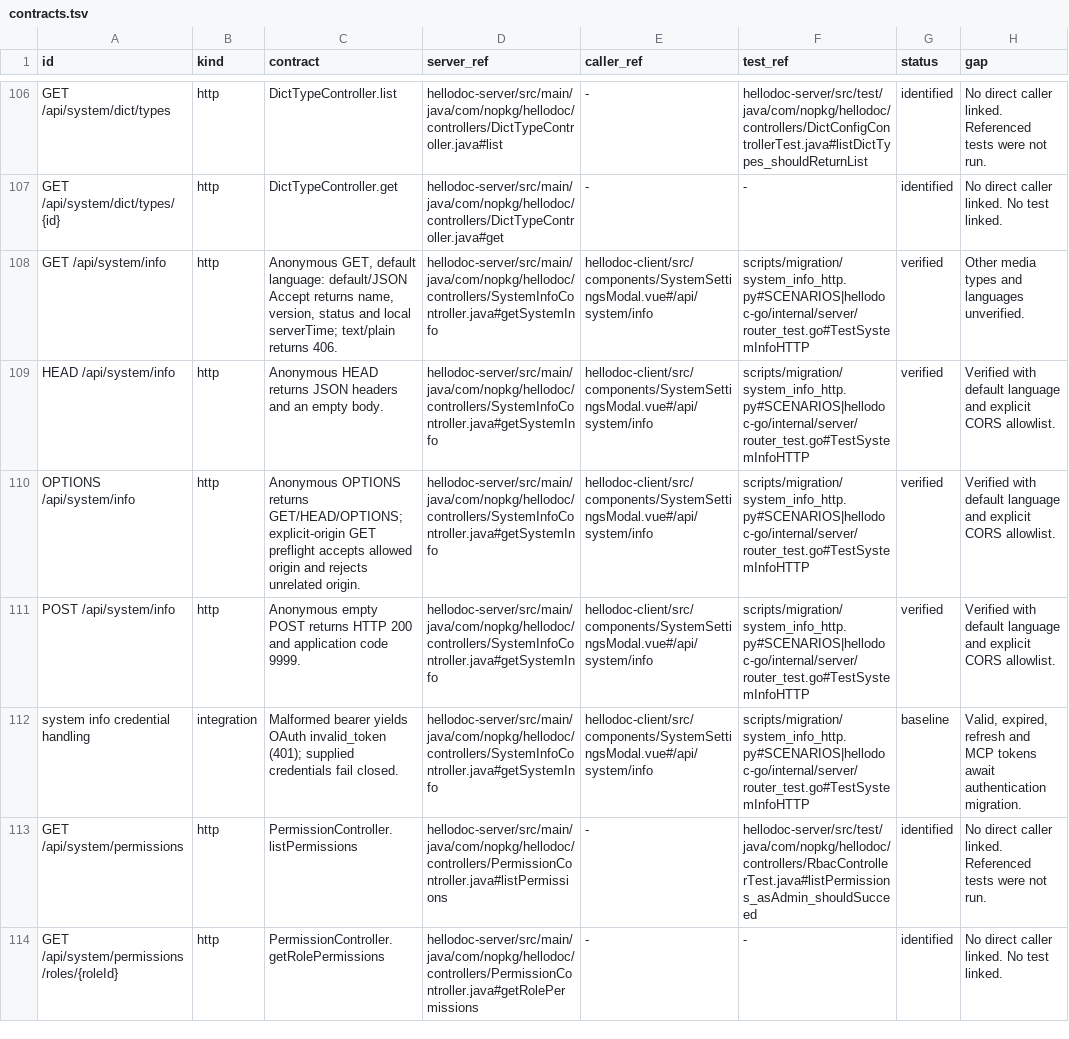
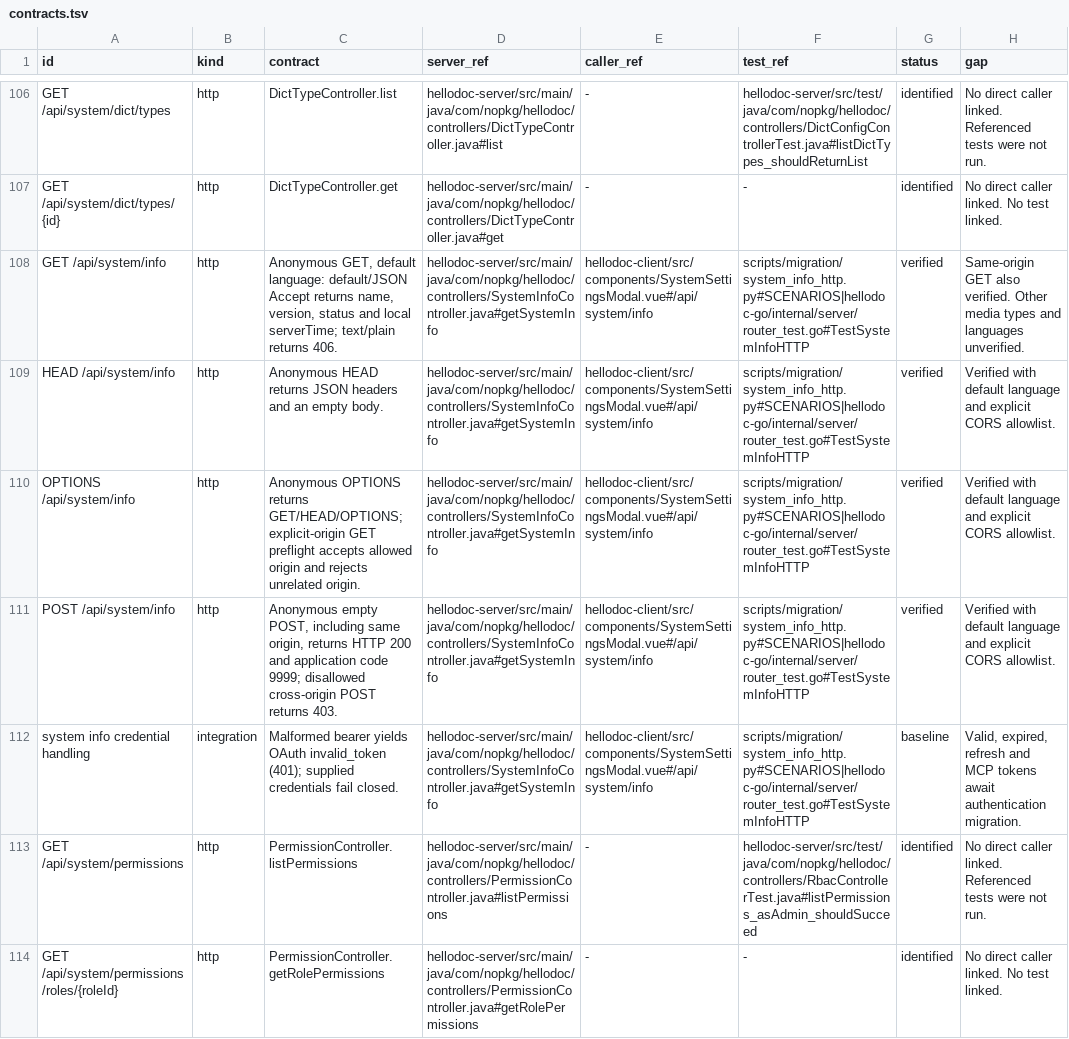
Before and after one commit to aladdin0414/hellodoc, a TSV file: docs/migration/contracts.tsv, drawn as a sheet; only a part is shown, gaps mark what is left out.

```diff
--- a/docs/migration/contracts.tsv
+++ b/docs/migration/contracts.tsv
@@ -107,6 +107,6 @@ GET /api/system/dict/types	http	DictTypeController.list	hellodoc-server/src/main
 GET /api/system/dict/types/{id}	http	DictTypeController.get	hellodoc-server/src/main/java/com/nopkg/hellodoc/controllers/DictTypeController.java#get	-	-	identified	No direct caller linked. No test linked.
-GET /api/system/info	http	Anonymous GET, default language: default/JSON Accept returns name, version, status and local serverTime; text/plain returns 406.	hellodoc-server/src/main/java/com/nopkg/hellodoc/controllers/SystemInfoController.java#getSystemInfo	hellodoc-client/src/components/SystemSettingsModal.vue#/api/system/info	scripts/migration/system_info_http.py#SCENARIOS|hellodoc-go/internal/server/router_test.go#TestSystemInfoHTTP	verified	Other media types and languages unverified.
+GET /api/system/info	http	Anonymous GET, default language: default/JSON Accept returns name, version, status and local serverTime; text/plain returns 406.	hellodoc-server/src/main/java/com/nopkg/hellodoc/controllers/SystemInfoController.java#getSystemInfo	hellodoc-client/src/components/SystemSettingsModal.vue#/api/system/info	scripts/migration/system_info_http.py#SCENARIOS|hellodoc-go/internal/server/router_test.go#TestSystemInfoHTTP	verified	Same-origin GET also verified. Other media types and languages unverified.
 HEAD /api/system/info	http	Anonymous HEAD returns JSON headers and an empty body.	hellodoc-server/src/main/java/com/nopkg/hellodoc/controllers/SystemInfoController.java#getSystemInfo	hellodoc-client/src/components/SystemSettingsModal.vue#/api/system/info	scripts/migration/system_info_http.py#SCENARIOS|hellodoc-go/internal/server/router_test.go#TestSystemInfoHTTP	verified	Verified with default language and explicit CORS allowlist.
 OPTIONS /api/system/info	http	Anonymous OPTIONS returns GET/HEAD/OPTIONS; explicit-origin GET preflight accepts allowed origin and rejects unrelated origin.	hellodoc-server/src/main/java/com/nopkg/hellodoc/controllers/SystemInfoController.java#getSystemInfo	hellodoc-client/src/components/SystemSettingsModal.vue#/api/system/info	scripts/migration/system_info_http.py#SCENARIOS|hellodoc-go/internal/server/router_test.go#TestSystemInfoHTTP	verified	Verified with default language and explicit CORS allowlist.
-POST /api/system/info	http	Anonymous empty POST returns HTTP 200 and application code 9999.	hellodoc-server/src/main/java/com/nopkg/hellodoc/controllers/SystemInfoController.java#getSystemInfo	hellodoc-client/src/components/SystemSettingsModal.vue#/api/system/info	scripts/migration/system_info_http.py#SCENARIOS|hellodoc-go/internal/server/router_test.go#TestSystemInfoHTTP	verified	Verified with default language and explicit CORS allowlist.
+POST /api/system/info	http	Anonymous empty POST, including same origin, returns HTTP 200 and application code 9999; disallowed cross-origin POST returns 403.	hellodoc-server/src/main/java/com/nopkg/hellodoc/controllers/SystemInfoController.java#getSystemInfo	hellodoc-client/src/components/SystemSettingsModal.vue#/api/system/info	scripts/migration/system_info_http.py#SCENARIOS|hellodoc-go/internal/server/router_test.go#TestSystemInfoHTTP	verified	Verified with default language and explicit CORS allowlist.
 system info credential handling	integration	Malformed bearer yields OAuth invalid_token (401); supplied credentials fail closed.	hellodoc-server/src/main/java/com/nopkg/hellodoc/controllers/SystemInfoController.java#getSystemInfo	hellodoc-client/src/components/SystemSettingsModal.vue#/api/system/info	scripts/migration/system_info_http.py#SCENARIOS|hellodoc-go/internal/server/router_test.go#TestSystemInfoHTTP	baseline	Valid, expired, refresh and MCP tokens await authentication migration.
```
Also changed, not shown: 5 other files.
